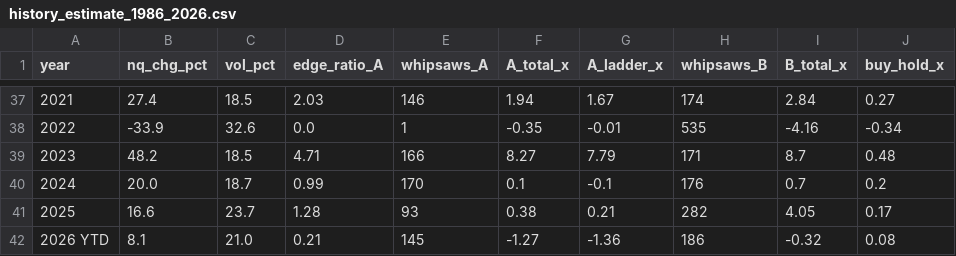
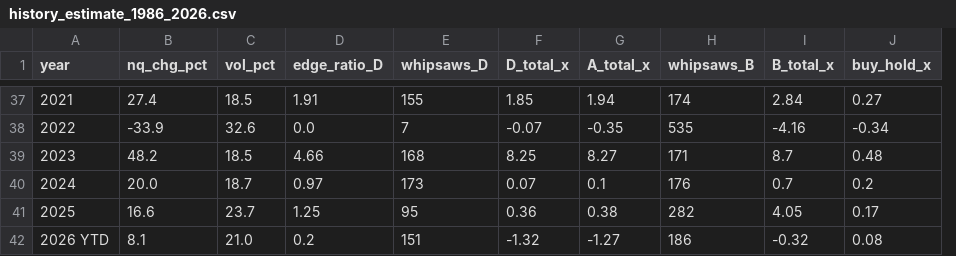
Before and after one commit to marcinzieba4-bot/NQPyramidingUP, a CSV file: results/history_estimate_1986_2026.csv, drawn as a sheet; only a part is shown, gaps mark what is left out; removed rows and columns are numbered as before the commit, all else as after; the diff covers the shown part only; the diff names each change by its address in the sheet, - before the commit and + after, or states it on an @@ line.

```diff
--- a/results/history_estimate_1986_2026.csv
+++ b/results/history_estimate_1986_2026.csv
+column F (D_total_x), rows 37-42: 1.85 | -0.07 | 8.25 | 0.07 | 0.36 | -1.32
-column G (A_ladder_x), rows 37-42: 1.67 | -0.01 | 7.79 | -0.1 | 0.21 | -1.36
-D1: edge_ratio_A
+D1: edge_ratio_D
-E1: whipsaws_A
+E1: whipsaws_D
-D37 (edge_ratio_D): 2.03
+D37 (edge_ratio_D): 1.91
-E37 (whipsaws_D): 146
+E37 (whipsaws_D): 155
-E38 (whipsaws_D): 1
+E38 (whipsaws_D): 7
-D39 (edge_ratio_D): 4.71
+D39 (edge_ratio_D): 4.66
-E39 (whipsaws_D): 166
+E39 (whipsaws_D): 168
-D40 (edge_ratio_D): 0.99
+D40 (edge_ratio_D): 0.97
-E40 (whipsaws_D): 170
+E40 (whipsaws_D): 173
-D41 (edge_ratio_D): 1.28
+D41 (edge_ratio_D): 1.25
-E41 (whipsaws_D): 93
+E41 (whipsaws_D): 95
-D42 (edge_ratio_D): 0.21
+D42 (edge_ratio_D): 0.2
-E42 (whipsaws_D): 145
+E42 (whipsaws_D): 151
```
Also changed, not shown: 60 edited cells elsewhere in this file, results/history_estimate_stats.csv, results/sensitivity_max_units.csv, 14 other files.
